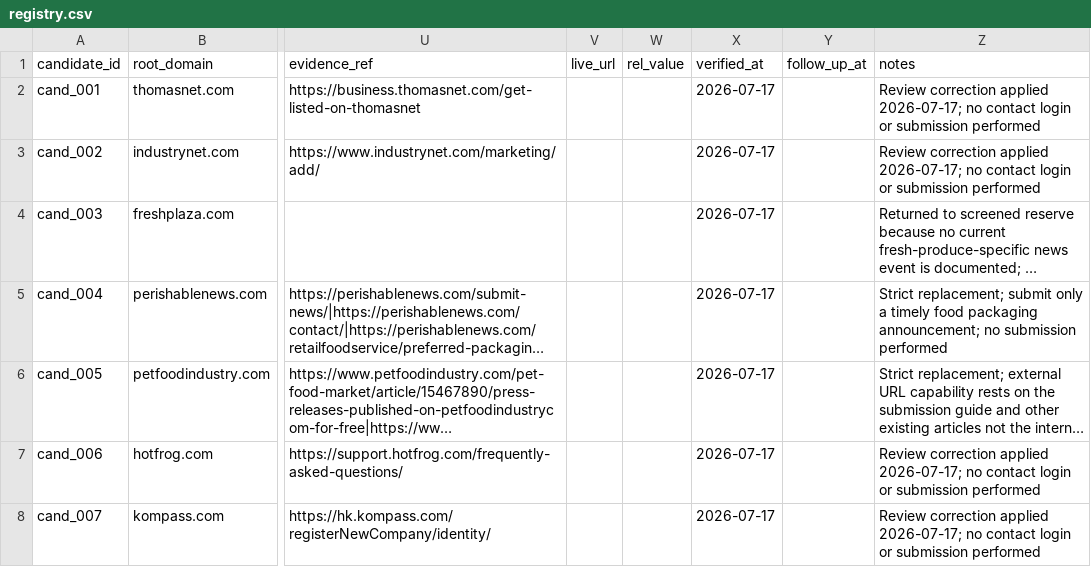
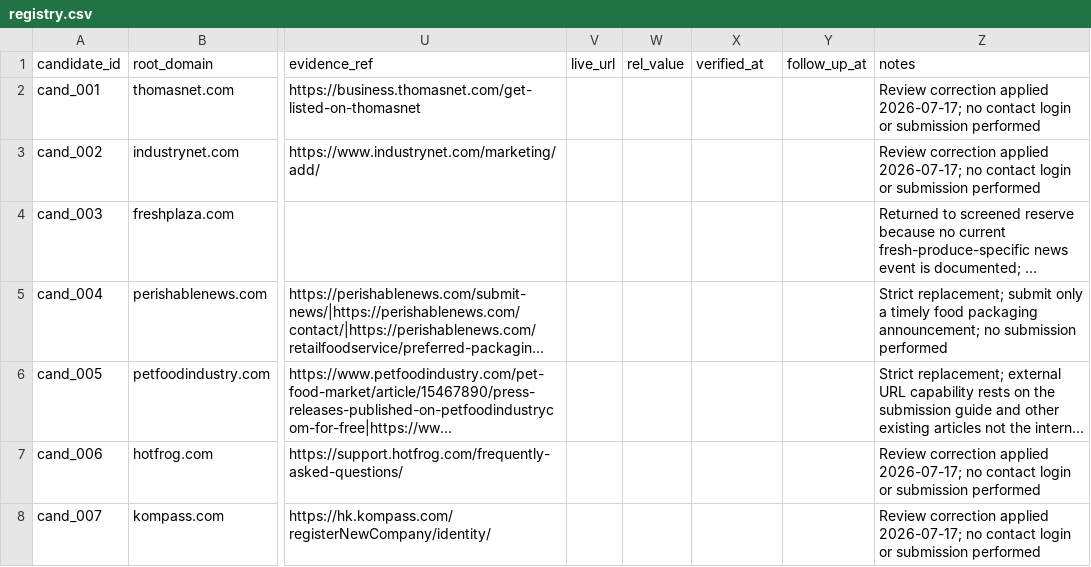
Before and after one commit to czTLG/Huasheng-Printing-Order-Management-System, a CSV file: docs/matrix-signal/registry.csv, drawn as a sheet; only a part is shown, gaps mark what is left out; long unchanged cells end in …; the diff covers the shown part only; the diff names each change by its address in the sheet, - before the commit and + after, or states it on an @@ line.

```diff
--- a/docs/matrix-signal/registry.csv
+++ b/docs/matrix-signal/registry.csv
-X2:X8 (verified_at): 2026-07-17
+X2:X8 (verified_at): (empty)
```
Also changed, not shown: 80 edited cells elsewhere in this file, 5 other files.
